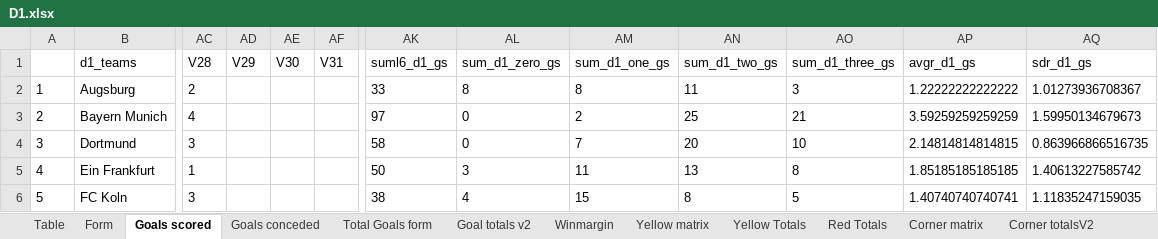
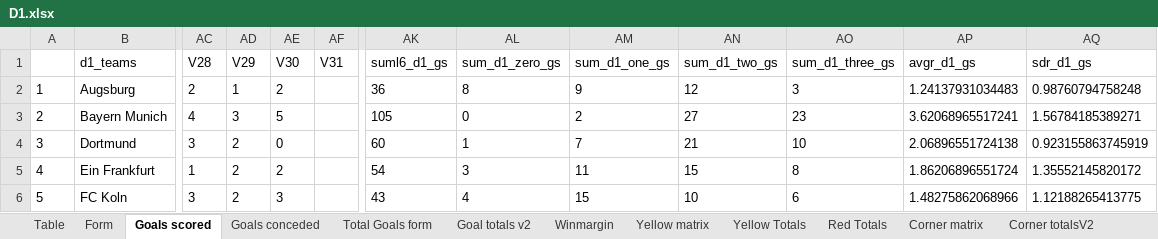
Before and after one commit to gitboyzorro5/Rsoccer, an Excel workbook: Divisions/D1.xlsx, sheet Goals scored, drawn as a sheet; only a part is shown, gaps mark what is left out; values as stored, in another font and other column widths than the file's, no borders; the diff covers the shown part only; the diff names each change by its address in the sheet, - before the commit and + after, or states it on an @@ line.

```diff
--- a/Divisions/D1.xlsx (sheet Goals scored)
+++ b/Divisions/D1.xlsx (sheet Goals scored)
-AD2 (V29): (empty)
+AD2 (V29): 1
-AE2 (V30): (empty)
+AE2 (V30): 2
-AK2 (suml6_d1_gs): 33
+AK2 (suml6_d1_gs): 36
-AM2 (sum_d1_one_gs): 8
+AM2 (sum_d1_one_gs): 9
-AN2 (sum_d1_two_gs): 11
+AN2 (sum_d1_two_gs): 12
-AP2 (avgr_d1_gs): 1.22222222222222
+AP2 (avgr_d1_gs): 1.24137931034483
-AQ2 (sdr_d1_gs): 1.01273936708367
+AQ2 (sdr_d1_gs): 0.98760794758248
-AD3 (V29): (empty)
+AD3 (V29): 3
-AE3 (V30): (empty)
+AE3 (V30): 5
-AK3 (suml6_d1_gs): 97
+AK3 (suml6_d1_gs): 105
-AN3 (sum_d1_two_gs): 25
+AN3 (sum_d1_two_gs): 27
-AO3 (sum_d1_three_gs): 21
+AO3 (sum_d1_three_gs): 23
-AP3 (avgr_d1_gs): 3.59259259259259
+AP3 (avgr_d1_gs): 3.62068965517241
-AQ3 (sdr_d1_gs): 1.59950134679673
+AQ3 (sdr_d1_gs): 1.56784185389271
-AD4:AD6 (V29): (empty)
+AD4:AD6 (V29): 2
-AE4 (V30): (empty)
+AE4 (V30): 0
-AK4 (suml6_d1_gs): 58
+AK4 (suml6_d1_gs): 60
-AL4 (sum_d1_zero_gs): 0
+AL4 (sum_d1_zero_gs): 1
-AN4 (sum_d1_two_gs): 20
+AN4 (sum_d1_two_gs): 21
-AP4 (avgr_d1_gs): 2.14814814814815
+AP4 (avgr_d1_gs): 2.06896551724138
-AQ4 (sdr_d1_gs): 0.863966866516735
+AQ4 (sdr_d1_gs): 0.923155863745919
-AE5 (V30): (empty)
+AE5 (V30): 2
-AK5 (suml6_d1_gs): 50
+AK5 (suml6_d1_gs): 54
-AN5 (sum_d1_two_gs): 13
+AN5 (sum_d1_two_gs): 15
-AP5 (avgr_d1_gs): 1.85185185185185
+AP5 (avgr_d1_gs): 1.86206896551724
-AQ5 (sdr_d1_gs): 1.40613227585742
+AQ5 (sdr_d1_gs): 1.35552145820172
-AE6 (V30): (empty)
+AE6 (V30): 3
-AK6 (suml6_d1_gs): 38
+AK6 (suml6_d1_gs): 43
-AN6 (sum_d1_two_gs): 8
+AN6 (sum_d1_two_gs): 10
-AO6 (sum_d1_three_gs): 5
+AO6 (sum_d1_three_gs): 6
-AP6 (avgr_d1_gs): 1.40740740740741
+AP6 (avgr_d1_gs): 1.48275862068966
-AQ6 (sdr_d1_gs): 1.11835247159035
+AQ6 (sdr_d1_gs): 1.12188265413775
```
Also changed, not shown: 92 edited cells elsewhere in this sheet, sheet D1, sheet D1_all, sheet Shots Analysis, sheet Teamagainst, sheet L6, sheet OVUN, 12 more sheets, Divisions/E1.xlsx, Divisions/I2.xlsx, 54 other files.
